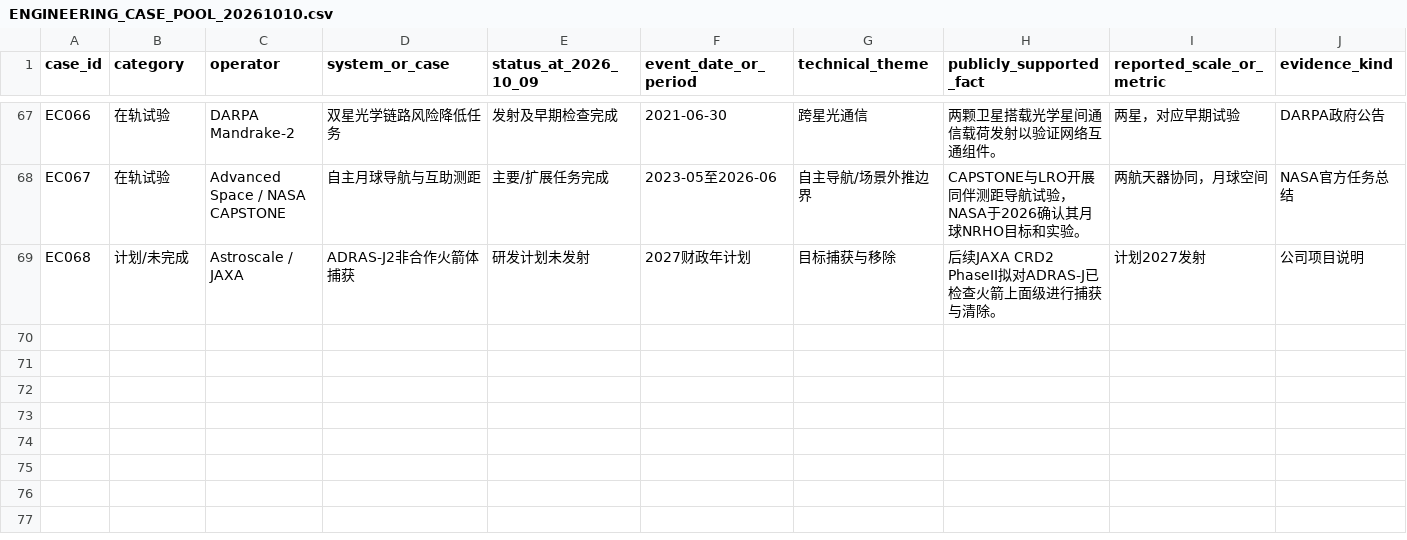
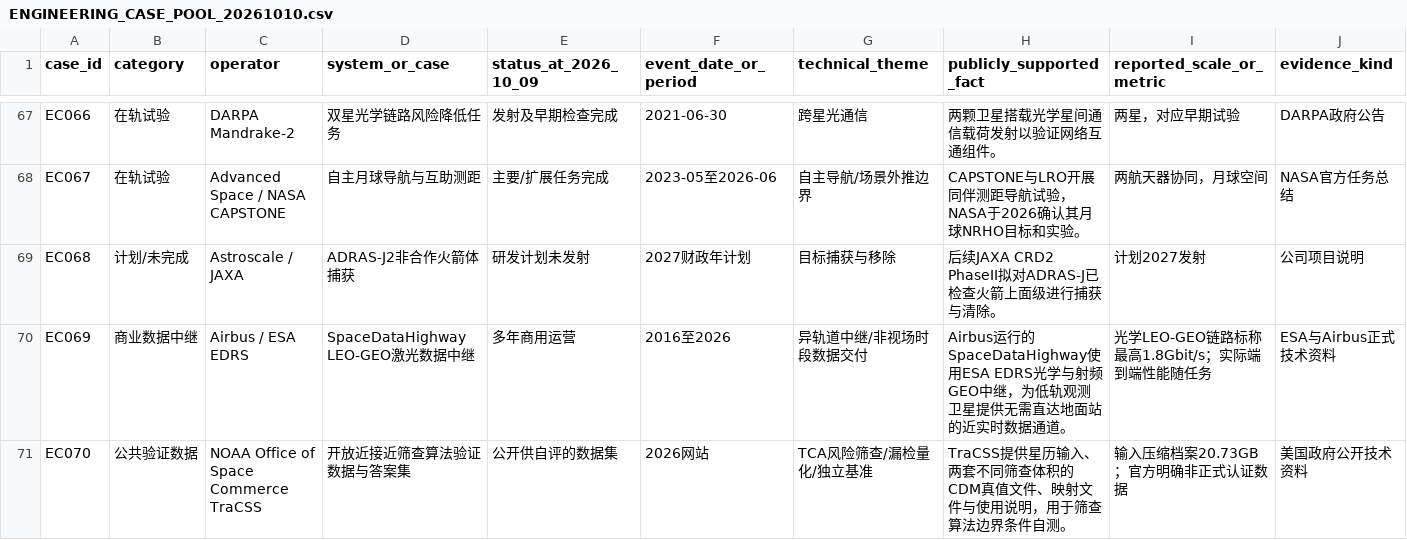
Before and after one commit to yyh46-design/satellite-constellation-review-writing, a CSV file: review_writing/engineering_cases/ENGINEERING_CASE_POOL_20261010.csv, drawn as a sheet; only a part is shown, gaps mark what is left out; rows hold the shown columns only; the diff names each change by its address in the sheet, - before the commit and + after, or states it on an @@ line.

Commit message:
research: add operational EDRS relay and public TraCSS screening test data (70 cases)

```diff
--- a/review_writing/engineering_cases/ENGINEERING_CASE_POOL_20261010.csv
+++ b/review_writing/engineering_cases/ENGINEERING_CASE_POOL_20261010.csv
+row 70: EC069 | 商业数据中继 | Airbus / ESA EDRS | SpaceDataHighway LEO-GEO激光数据中继 | 多年商用运营 | 2016至2026 | 异轨道中继/非视场时段数据交付 | Airbus运行的SpaceDataHighway使用ESA EDRS光学与射频GEO中继，为低轨观测卫星提供无需直达地面站的近实时数据通道。 | 光学LEO-GEO链路标称最高1.8Gbit/s；实际端到端性能随任务 | ESA与Airbus正式技术资料
+row 71: EC070 | 公共验证数据 | NOAA Office of Space Commerce TraCSS | 开放近接近筛查算法验证数据与答案集 | 公开供自评的数据集 | 2026网站 | TCA风险筛查/漏检量化/独立基准 | TraCSS提供星历输入、两套不同筛查体积的CDM真值文件、映射文件与使用说明，用于筛查算法边界条件自测。 | 输入压缩档案20.73GB；官方明确非正式认证数据 | 美国政府公开技术资料
```
